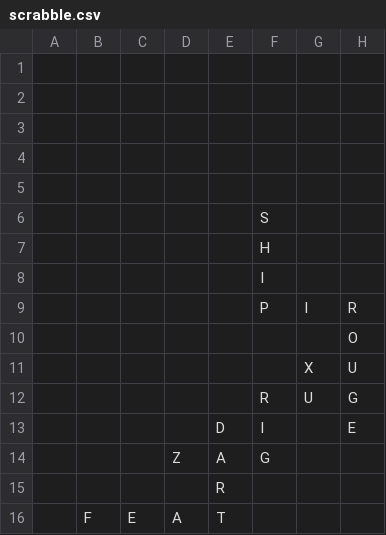
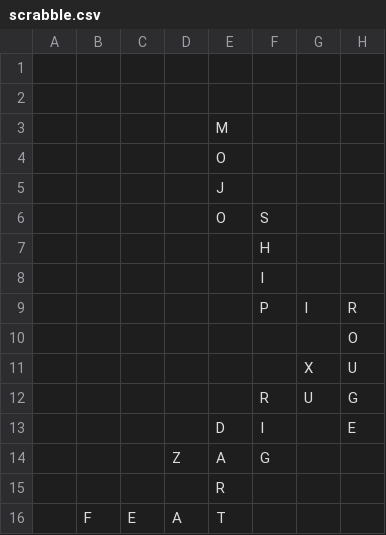
Before and after one commit to daflad/scrabble.nehpets.co.uk, a CSV file: scrabble.csv, drawn as a sheet; only a part is shown; the diff names each change by its address in the sheet, - before the commit and + after, or states it on an @@ line.

Commit message:
game updated

```diff
--- a/scrabble.csv
+++ b/scrabble.csv
-E3: (empty)
+E3: M
-E4: (empty)
+E4: O
-E5: (empty)
+E5: J
-E6: (empty)
+E6: O
```
